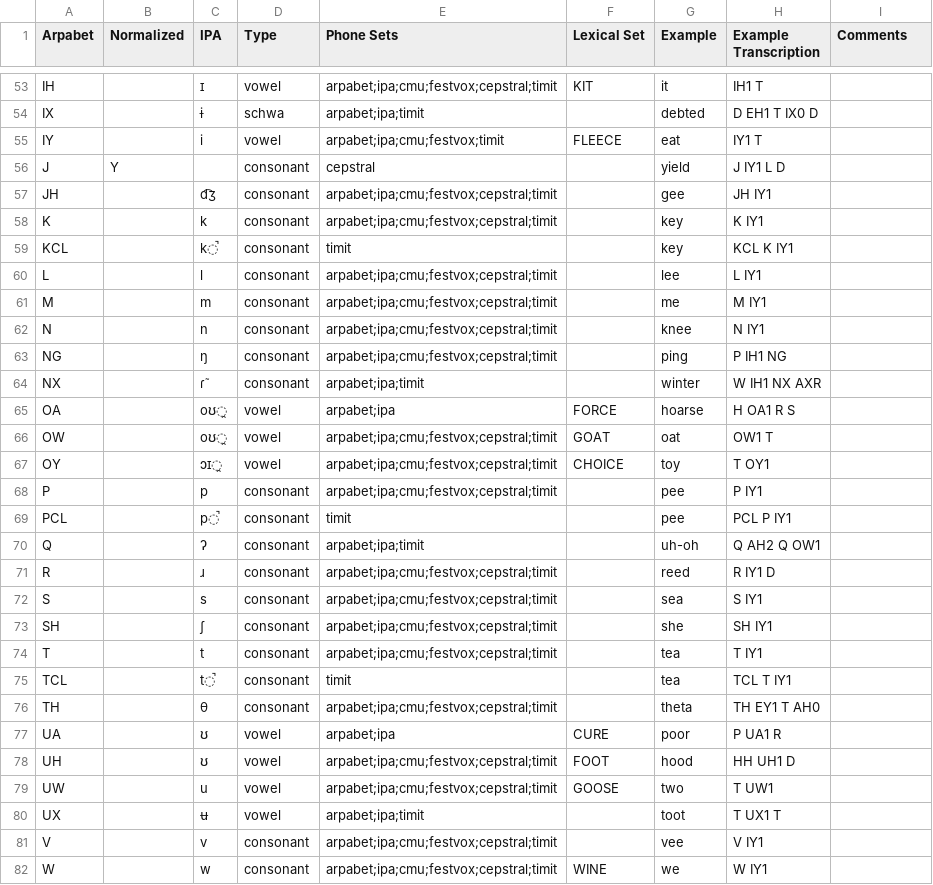
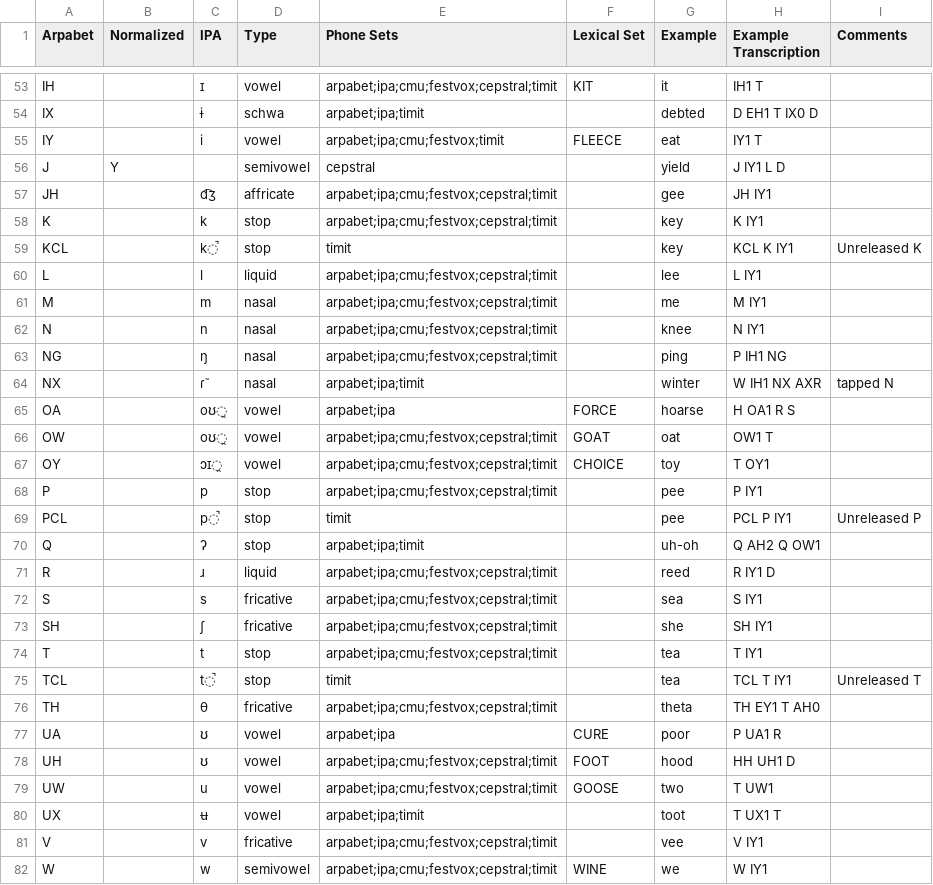
Before and after one commit to rhdunn/cmudict-tools, a CSV file: accents/en-US.csv, drawn as a sheet; only a part is shown, gaps mark what is left out; the diff covers the shown part only.

Commit message:
Extend the consonant phoneme type classification.
This uses the phone classifications from `cmudict.0.7a.phones` for
the consonant phones.

```diff
--- a/accents/en-US.csv
+++ b/accents/en-US.csv
@@ -55,11 +55,11 @@ IX,,ɨ,schwa,arpabet;ipa;timit,,debted,D EH1 T IX0 D,
 IY,,i,vowel,arpabet;ipa;cmu;festvox;timit,FLEECE,eat,IY1 T,
-J,Y,,consonant,cepstral,,yield,J IY1 L D,
-JH,,d͡ʒ,consonant,arpabet;ipa;cmu;festvox;cepstral;timit,,gee,JH IY1,
-K,,k,consonant,arpabet;ipa;cmu;festvox;cepstral;timit,,key,K IY1,
-KCL,,k̚,consonant,timit,,key,KCL K IY1,
-L,,l,consonant,arpabet;ipa;cmu;festvox;cepstral;timit,,lee,L IY1,
-M,,m,consonant,arpabet;ipa;cmu;festvox;cepstral;timit,,me,M IY1,
-N,,n,consonant,arpabet;ipa;cmu;festvox;cepstral;timit,,knee,N IY1,
-NG,,ŋ,consonant,arpabet;ipa;cmu;festvox;cepstral;timit,,ping,P IH1 NG,
-NX,,ɾ̃,consonant,arpabet;ipa;timit,,winter,W IH1 NX AXR,
+J,Y,,semivowel,cepstral,,yield,J IY1 L D,
+JH,,d͡ʒ,affricate,arpabet;ipa;cmu;festvox;cepstral;timit,,gee,JH IY1,
+K,,k,stop,arpabet;ipa;cmu;festvox;cepstral;timit,,key,K IY1,
+KCL,,k̚,stop,timit,,key,KCL K IY1,Unreleased K
+L,,l,liquid,arpabet;ipa;cmu;festvox;cepstral;timit,,lee,L IY1,
+M,,m,nasal,arpabet;ipa;cmu;festvox;cepstral;timit,,me,M IY1,
+N,,n,nasal,arpabet;ipa;cmu;festvox;cepstral;timit,,knee,N IY1,
+NG,,ŋ,nasal,arpabet;ipa;cmu;festvox;cepstral;timit,,ping,P IH1 NG,
+NX,,ɾ̃,nasal,arpabet;ipa;timit,,winter,W IH1 NX AXR,tapped N
 OA,,oʊ̯,vowel,arpabet;ipa,FORCE,hoarse,H OA1 R S,
@@ -67,11 +67,11 @@ OW,,oʊ̯,vowel,arpabet;ipa;cmu;festvox;cepstral;timit,GOAT,oat,OW1 T,
 OY,,ɔɪ̯,vowel,arpabet;ipa;cmu;festvox;cepstral;timit,CHOICE,toy,T OY1,
-P,,p,consonant,arpabet;ipa;cmu;festvox;cepstral;timit,,pee,P IY1,
-PCL,,p̚,consonant,timit,,pee,PCL P IY1,
-Q,,ʔ,consonant,arpabet;ipa;timit,,uh-oh,Q AH2 Q OW1,
-R,,ɹ,consonant,arpabet;ipa;cmu;festvox;cepstral;timit,,reed,R IY1 D,
-S,,s,consonant,arpabet;ipa;cmu;festvox;cepstral;timit,,sea,S IY1,
-SH,,ʃ,consonant,arpabet;ipa;cmu;festvox;cepstral;timit,,she,SH IY1,
-T,,t,consonant,arpabet;ipa;cmu;festvox;cepstral;timit,,tea,T IY1,
-TCL,,t̚,consonant,timit,,tea,TCL T IY1,
-TH,,θ,consonant,arpabet;ipa;cmu;festvox;cepstral;timit,,theta,TH EY1 T AH0,
+P,,p,stop,arpabet;ipa;cmu;festvox;cepstral;timit,,pee,P IY1,
+PCL,,p̚,stop,timit,,pee,PCL P IY1,Unreleased P
+Q,,ʔ,stop,arpabet;ipa;timit,,uh-oh,Q AH2 Q OW1,
+R,,ɹ,liquid,arpabet;ipa;cmu;festvox;cepstral;timit,,reed,R IY1 D,
+S,,s,fricative,arpabet;ipa;cmu;festvox;cepstral;timit,,sea,S IY1,
+SH,,ʃ,fricative,arpabet;ipa;cmu;festvox;cepstral;timit,,she,SH IY1,
+T,,t,stop,arpabet;ipa;cmu;festvox;cepstral;timit,,tea,T IY1,
+TCL,,t̚,stop,timit,,tea,TCL T IY1,Unreleased T
+TH,,θ,fricative,arpabet;ipa;cmu;festvox;cepstral;timit,,theta,TH EY1 T AH0,
 UA,,ʊ,vowel,arpabet;ipa,CURE,poor,P UA1 R,
@@ -80,3 +80,3 @@ UW,,u,vowel,arpabet;ipa;cmu;festvox;cepstral;timit,GOOSE,two,T UW1,
 UX,,ʉ,vowel,arpabet;ipa;timit,,toot,T UX1 T,
-V,,v,consonant,arpabet;ipa;cmu;festvox;cepstral;timit,,vee,V IY1,
-W,,w,consonant,arpabet;ipa;cmu;festvox;cepstral;timit,WINE,we,W IY1,
+V,,v,fricative,arpabet;ipa;cmu;festvox;cepstral;timit,,vee,V IY1,
+W,,w,semivowel,arpabet;ipa;cmu;festvox;cepstral;timit,WINE,we,W IY1,
```
Also changed, not shown: 34 edited cells elsewhere in this file, accents/en-GB-x-rp.csv, 2 other files.
